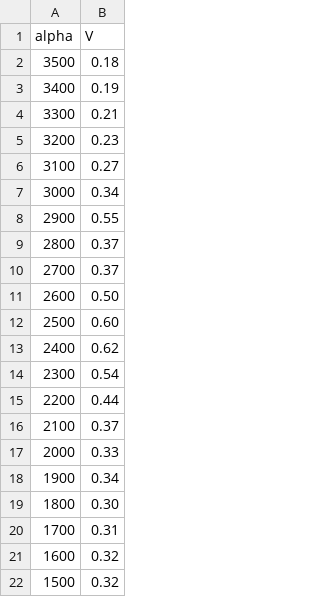
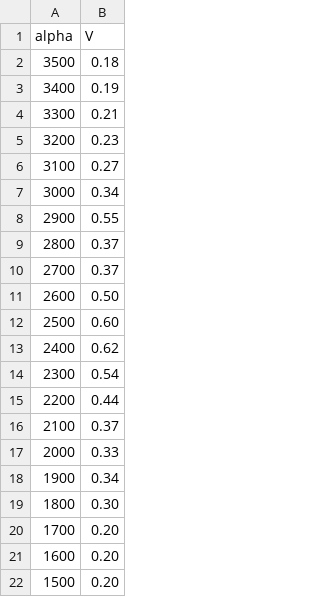
Before and after one commit to WeitBelou/PhysLabs, a CSV file: 11.2/data/CdSe.csv, drawn as a sheet.

Commit message:
Update data.

```diff
--- a/11.2/data/CdSe.csv
+++ b/11.2/data/CdSe.csv
@@ -19,4 +19,4 @@ alpha,V
 1800,0.30
-1700,0.31
-1600,0.32
-1500,0.32
+1700,0.20
+1600,0.20
+1500,0.20
```
